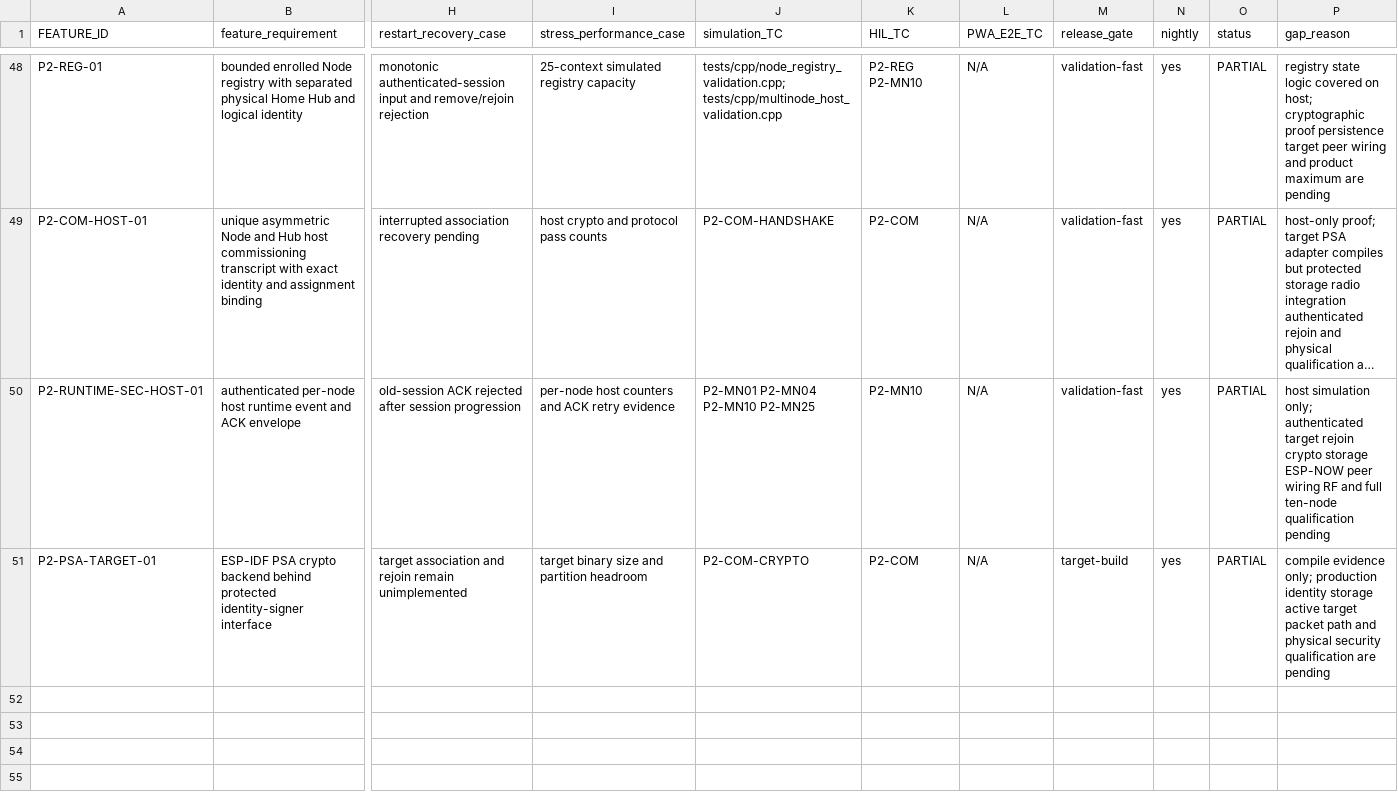
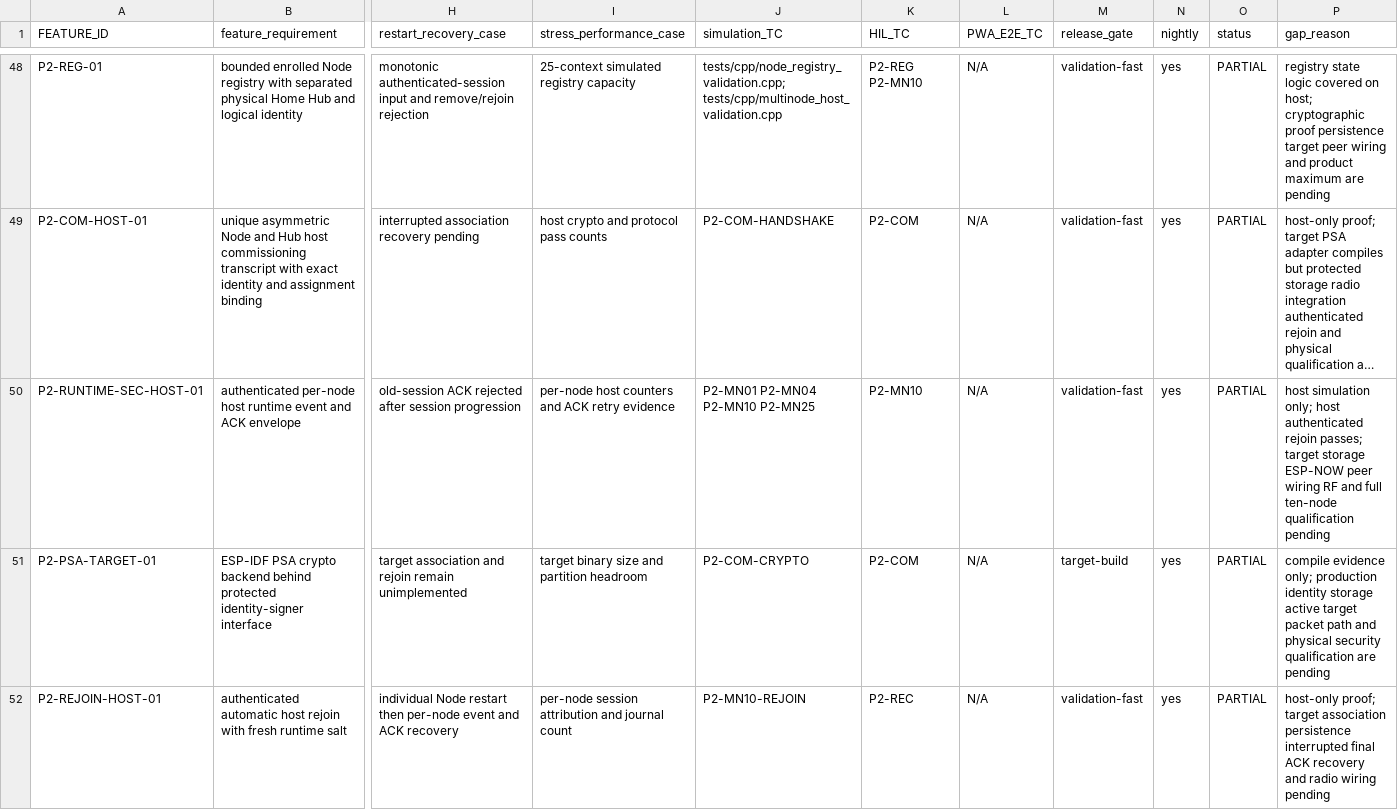
Before and after one commit to udaybhan200683/Ghar_sajag, a CSV file: docs/validation/MASTER_TRACEABILITY.csv, drawn as a sheet; only a part is shown, gaps mark what is left out; long unchanged cells end in …; rows hold the shown columns only; the diff names each change by its address in the sheet, - before the commit and + after, or states it on an @@ line.

Commit message:
Add authenticated Phase-2 Node rejoin foundation

```diff
--- a/docs/validation/MASTER_TRACEABILITY.csv
+++ b/docs/validation/MASTER_TRACEABILITY.csv
-P50 (gap_reason): …simulation only; authenticated target rejoin crypto storage ESP-NOW…
+P50 (gap_reason): …simulation only; host authenticated rejoin passes; target storage ESP-NOW…
+row 52: P2-REJOIN-HOST-01 | authenticated automatic host rejoin with fresh runtime salt | individual Node restart then per-node event and ACK recovery | per-node session attribution and journal count | P2-MN10-REJOIN | P2-REC | N/A | validation-fast | yes | PARTIAL | host-only proof; target association persistence interrupted final ACK recovery and radio wiring pending
```
Also changed, not shown: 12 other files.
